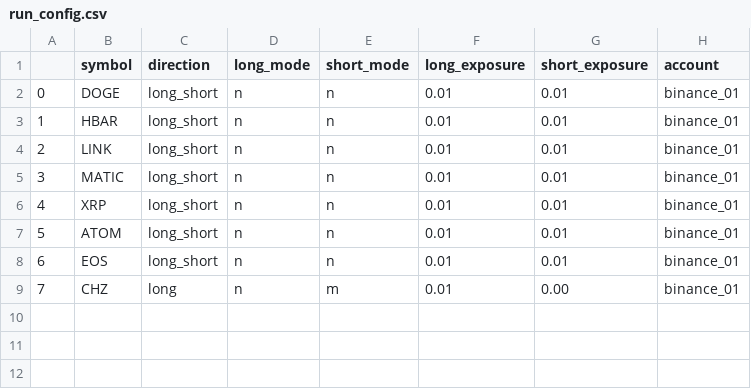
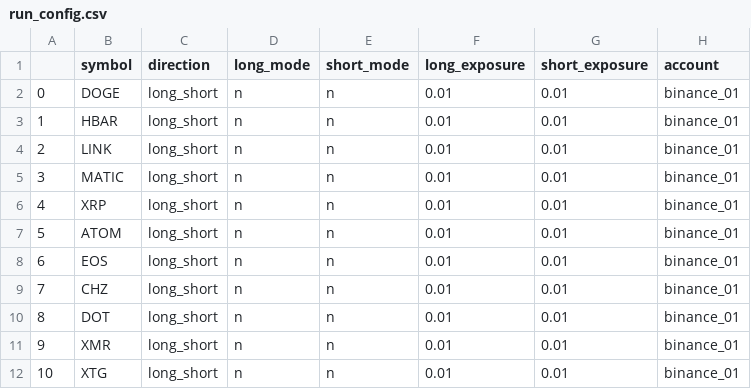
Before and after one commit to shroukkhan/passivbot, a CSV file: run_config.csv, drawn as a sheet.

```diff
--- a/run_config.csv
+++ b/run_config.csv
@@ -8,2 +8,5 @@
 6,EOS,long_short,n,n,0.01,0.01,binance_01
-7,CHZ,long,n,m,0.01,0.00,binance_01
+7,CHZ,long_short,n,n,0.01,0.01,binance_01
+8,DOT,long_short,n,n,0.01,0.01,binance_01
+9,XMR,long_short,n,n,0.01,0.01,binance_01
+10,XTG,long_short,n,n,0.01,0.01,binance_01
```
Also changed, not shown: 11 other files.
